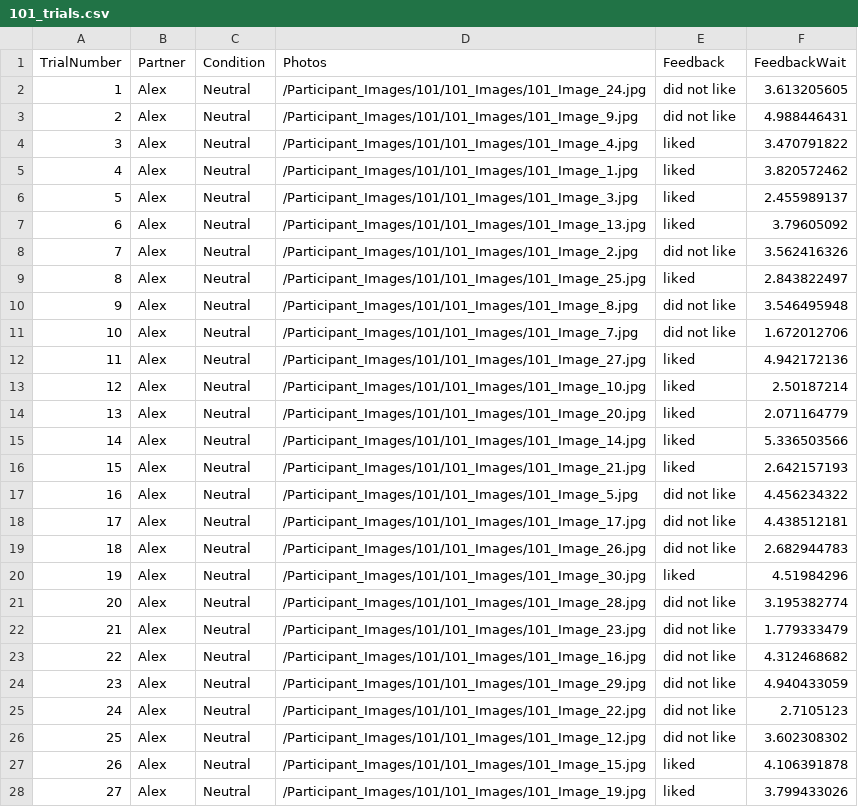
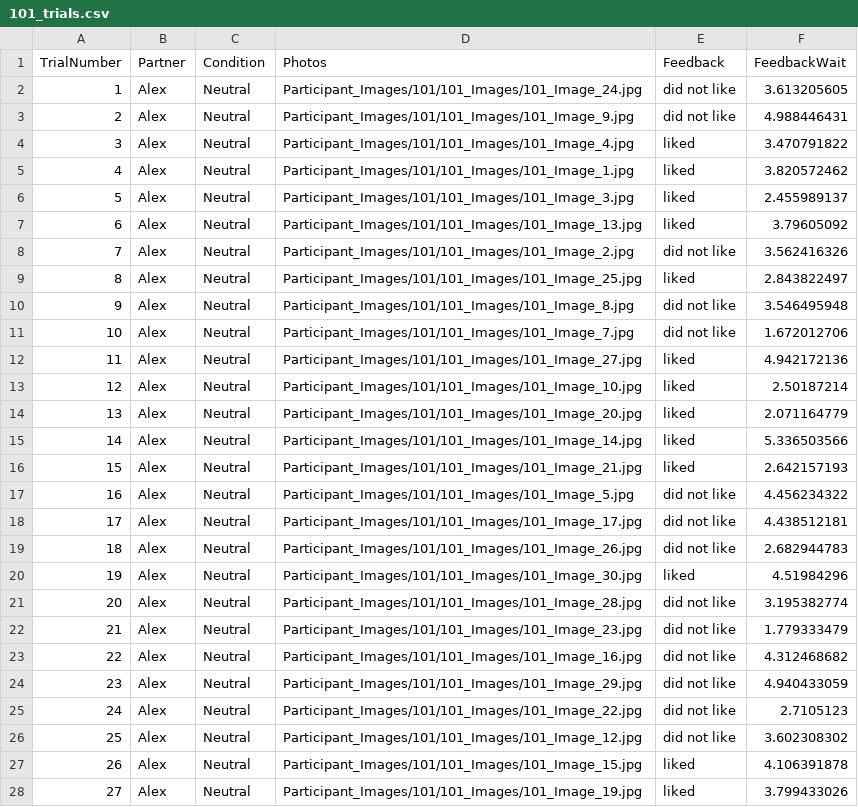
Before and after one commit to fareri-lab/WTP_Rejection_Choice, a CSV file: Participant_Images/101/101_trials.csv, drawn as a sheet; only a part is shown; the diff covers the shown part only.

Commit message:
Replace 101_trials.csv

```diff
--- a/Participant_Images/101/101_trials.csv
+++ b/Participant_Images/101/101_trials.csv
@@ -1,28 +1,28 @@
 TrialNumber,Partner,Condition,Photos,Feedback,FeedbackWait
-1,Alex,Neutral,/Participant_Images/101/101_Images/101_Image_24.jpg,did not like,3.613205605
-2,Alex,Neutral,/Participant_Images/101/101_Images/101_Image_9.jpg,did not like,4.988446431
-3,Alex,Neutral,/Participant_Images/101/101_Images/101_Image_4.jpg,liked,3.470791822
-4,Alex,Neutral,/Participant_Images/101/101_Images/101_Image_1.jpg,liked,3.820572462
-5,Alex,Neutral,/Participant_Images/101/101_Images/101_Image_3.jpg,liked,2.455989137
-6,Alex,Neutral,/Participant_Images/101/101_Images/101_Image_13.jpg,liked,3.79605092
-7,Alex,Neutral,/Participant_Images/101/101_Images/101_Image_2.jpg,did not like,3.562416326
-8,Alex,Neutral,/Participant_Images/101/101_Images/101_Image_25.jpg,liked,2.843822497
-9,Alex,Neutral,/Participant_Images/101/101_Images/101_Image_8.jpg,did not like,3.546495948
-10,Alex,Neutral,/Participant_Images/101/101_Images/101_Image_7.jpg,did not like,1.672012706
-11,Alex,Neutral,/Participant_Images/101/101_Images/101_Image_27.jpg,liked,4.942172136
-12,Alex,Neutral,/Participant_Images/101/101_Images/101_Image_10.jpg,liked,2.50187214
-13,Alex,Neutral,/Participant_Images/101/101_Images/101_Image_20.jpg,liked,2.071164779
-14,Alex,Neutral,/Participant_Images/101/101_Images/101_Image_14.jpg,liked,5.336503566
-15,Alex,Neutral,/Participant_Images/101/101_Images/101_Image_21.jpg,liked,2.642157193
-16,Alex,Neutral,/Participant_Images/101/101_Images/101_Image_5.jpg,did not like,4.456234322
-17,Alex,Neutral,/Participant_Images/101/101_Images/101_Image_17.jpg,did not like,4.438512181
-18,Alex,Neutral,/Participant_Images/101/101_Images/101_Image_26.jpg,did not like,2.682944783
-19,Alex,Neutral,/Participant_Images/101/101_Images/101_Image_30.jpg,liked,4.51984296
-20,Alex,Neutral,/Participant_Images/101/101_Images/101_Image_28.jpg,did not like,3.195382774
-21,Alex,Neutral,/Participant_Images/101/101_Images/101_Image_23.jpg,did not like,1.779333479
-22,Alex,Neutral,/Participant_Images/101/101_Images/101_Image_16.jpg,did not like,4.312468682
-23,Alex,Neutral,/Participant_Images/101/101_Images/101_Image_29.jpg,did not like,4.940433059
-24,Alex,Neutral,/Participant_Images/101/101_Images/101_Image_22.jpg,did not like,2.7105123
-25,Alex,Neutral,/Participant_Images/101/101_Images/101_Image_12.jpg,did not like,3.602308302
-26,Alex,Neutral,/Participant_Images/101/101_Images/101_Image_15.jpg,liked,4.106391878
-27,Alex,Neutral,/Participant_Images/101/101_Images/101_Image_19.jpg,liked,3.799433026
+1,Alex,Neutral,Participant_Images/101/101_Images/101_Image_24.jpg,did not like,3.613205605
+2,Alex,Neutral,Participant_Images/101/101_Images/101_Image_9.jpg,did not like,4.988446431
+3,Alex,Neutral,Participant_Images/101/101_Images/101_Image_4.jpg,liked,3.470791822
+4,Alex,Neutral,Participant_Images/101/101_Images/101_Image_1.jpg,liked,3.820572462
+5,Alex,Neutral,Participant_Images/101/101_Images/101_Image_3.jpg,liked,2.455989137
+6,Alex,Neutral,Participant_Images/101/101_Images/101_Image_13.jpg,liked,3.79605092
+7,Alex,Neutral,Participant_Images/101/101_Images/101_Image_2.jpg,did not like,3.562416326
+8,Alex,Neutral,Participant_Images/101/101_Images/101_Image_25.jpg,liked,2.843822497
+9,Alex,Neutral,Participant_Images/101/101_Images/101_Image_8.jpg,did not like,3.546495948
+10,Alex,Neutral,Participant_Images/101/101_Images/101_Image_7.jpg,did not like,1.672012706
+11,Alex,Neutral,Participant_Images/101/101_Images/101_Image_27.jpg,liked,4.942172136
+12,Alex,Neutral,Participant_Images/101/101_Images/101_Image_10.jpg,liked,2.50187214
+13,Alex,Neutral,Participant_Images/101/101_Images/101_Image_20.jpg,liked,2.071164779
+14,Alex,Neutral,Participant_Images/101/101_Images/101_Image_14.jpg,liked,5.336503566
+15,Alex,Neutral,Participant_Images/101/101_Images/101_Image_21.jpg,liked,2.642157193
+16,Alex,Neutral,Participant_Images/101/101_Images/101_Image_5.jpg,did not like,4.456234322
+17,Alex,Neutral,Participant_Images/101/101_Images/101_Image_17.jpg,did not like,4.438512181
+18,Alex,Neutral,Participant_Images/101/101_Images/101_Image_26.jpg,did not like,2.682944783
+19,Alex,Neutral,Participant_Images/101/101_Images/101_Image_30.jpg,liked,4.51984296
+20,Alex,Neutral,Participant_Images/101/101_Images/101_Image_28.jpg,did not like,3.195382774
+21,Alex,Neutral,Participant_Images/101/101_Images/101_Image_23.jpg,did not like,1.779333479
+22,Alex,Neutral,Participant_Images/101/101_Images/101_Image_16.jpg,did not like,4.312468682
+23,Alex,Neutral,Participant_Images/101/101_Images/101_Image_29.jpg,did not like,4.940433059
+24,Alex,Neutral,Participant_Images/101/101_Images/101_Image_22.jpg,did not like,2.7105123
+25,Alex,Neutral,Participant_Images/101/101_Images/101_Image_12.jpg,did not like,3.602308302
+26,Alex,Neutral,Participant_Images/101/101_Images/101_Image_15.jpg,liked,4.106391878
+27,Alex,Neutral,Participant_Images/101/101_Images/101_Image_19.jpg,liked,3.799433026
```
Also changed, not shown: 123 edited cells elsewhere in this file.
